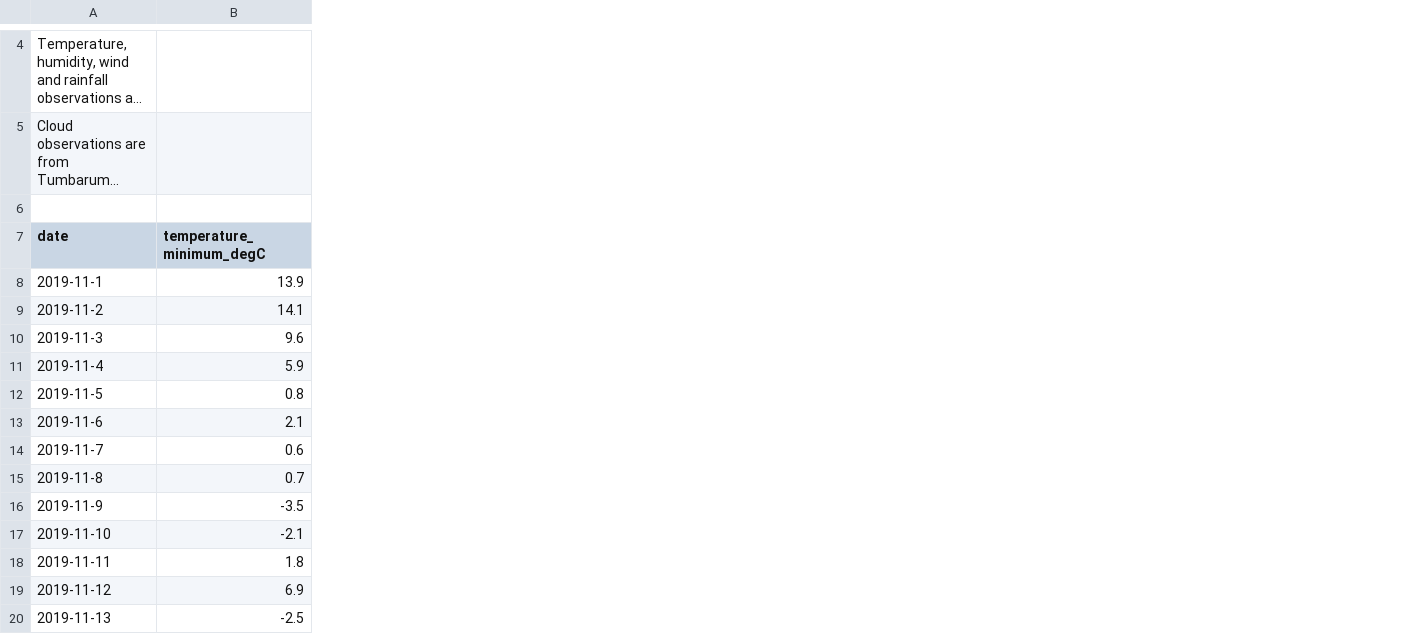
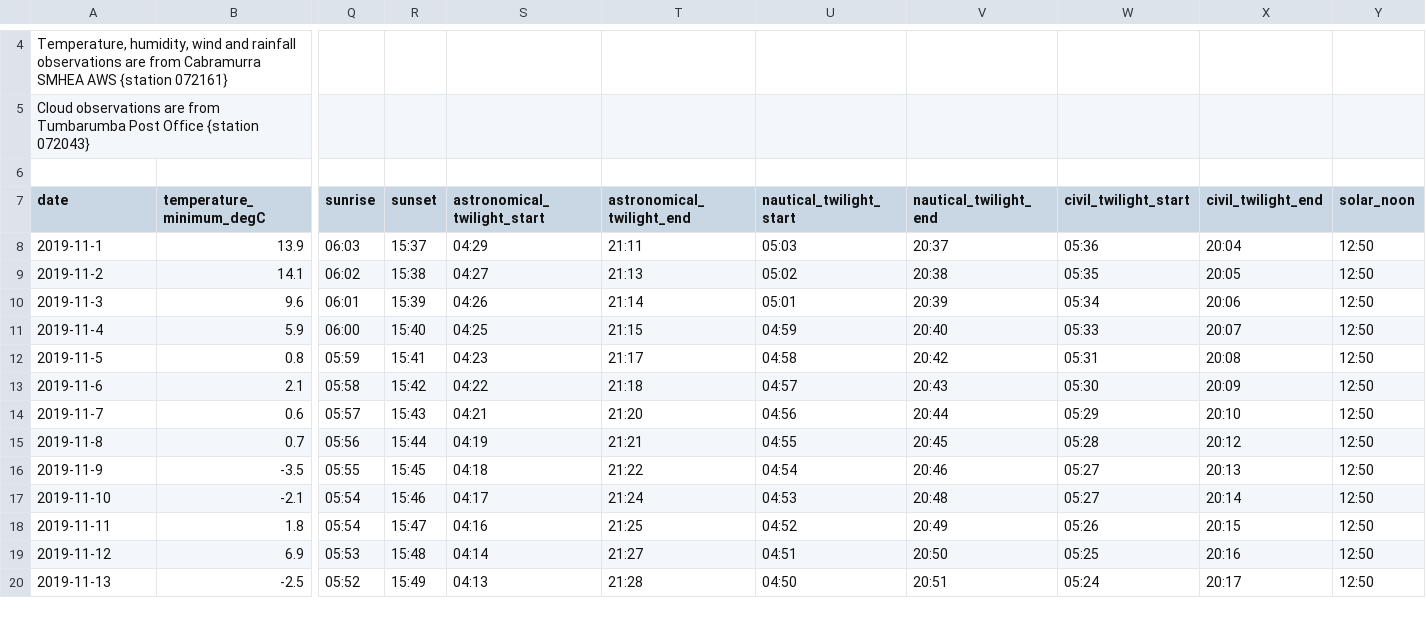
Before and after one commit to J-Wall/camfi, a CSV file: examples/data/cabramurra_bom_weather_201911.csv, drawn as a sheet; only a part is shown, gaps mark what is left out; long unchanged cells end in …; the diff names each change by its address in the sheet, - before the commit and + after, or states it on an @@ line.

Commit message:
Include twilight and sunrise/sunset in activity levels figure

```diff
--- a/examples/data/cabramurra_bom_weather_201911.csv
+++ b/examples/data/cabramurra_bom_weather_201911.csv
+column Q (sunrise), rows 8-20: 06:03 | 06:02 | 06:01 | 06:00 | 05:59 | 05:58 | 05:57 | 05:56 | 05:55 | 05:54 | 05:54 | 05:53 | 05:52
+column R (sunset), rows 8-20: 15:37 | 15:38 | 15:39 | 15:40 | 15:41 | 15:42 | 15:43 | 15:44 | 15:45 | 15:46 | 15:47 | 15:48 | 15:49
+column S (astronomical_twilight_start), rows 8-20: 04:29 | 04:27 | 04:26 | 04:25 | 04:23 | 04:22 | 04:21 | 04:19 | 04:18 | 04:17 | 04:16 | 04:14 | 04:13
+column T (astronomical_twilight_end), rows 8-20: 21:11 | 21:13 | 21:14 | 21:15 | 21:17 | 21:18 | 21:20 | 21:21 | 21:22 | 21:24 | 21:25 | 21:27 | 21:28
+column U (nautical_twilight_start), rows 8-20: 05:03 | 05:02 | 05:01 | 04:59 | 04:58 | 04:57 | 04:56 | 04:55 | 04:54 | 04:53 | 04:52 | 04:51 | 04:50
+column V (nautical_twilight_end), rows 8-20: 20:37 | 20:38 | 20:39 | 20:40 | 20:42 | 20:43 | 20:44 | 20:45 | 20:46 | 20:48 | 20:49 | 20:50 | 20:51
+column W (civil_twilight_start), rows 8-20: 05:36 | 05:35 | 05:34 | 05:33 | 05:31 | 05:30 | 05:29 | 05:28 | 05:27 | 05:27 | 05:26 | 05:25 | 05:24
+column X (civil_twilight_end), rows 8-20: 20:04 | 20:05 | 20:06 | 20:07 | 20:08 | 20:09 | 20:10 | 20:12 | 20:13 | 20:14 | 20:15 | 20:16 | 20:17
+column Y (solar_noon), rows 8-20: all 12:50
```
Also changed, not shown: 2 other files.
